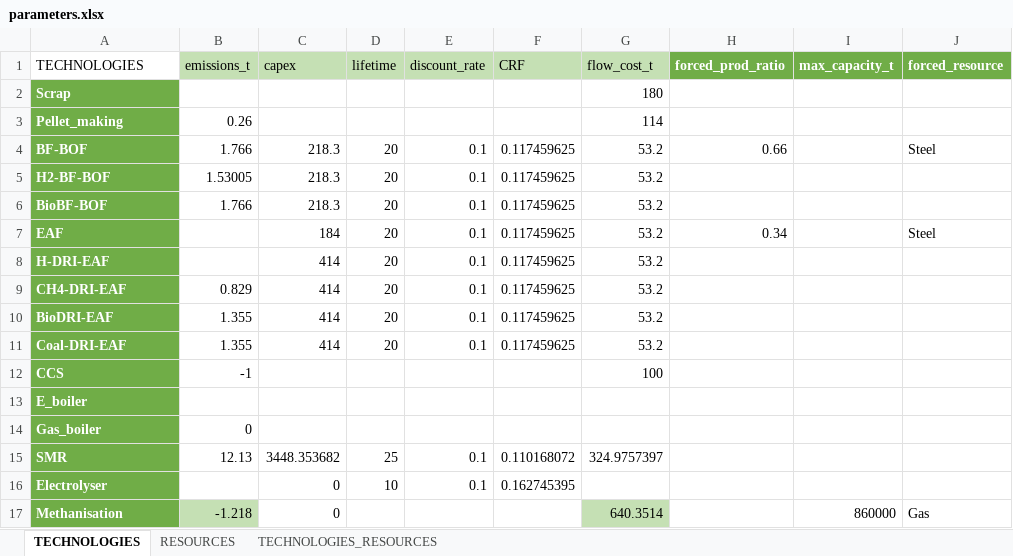
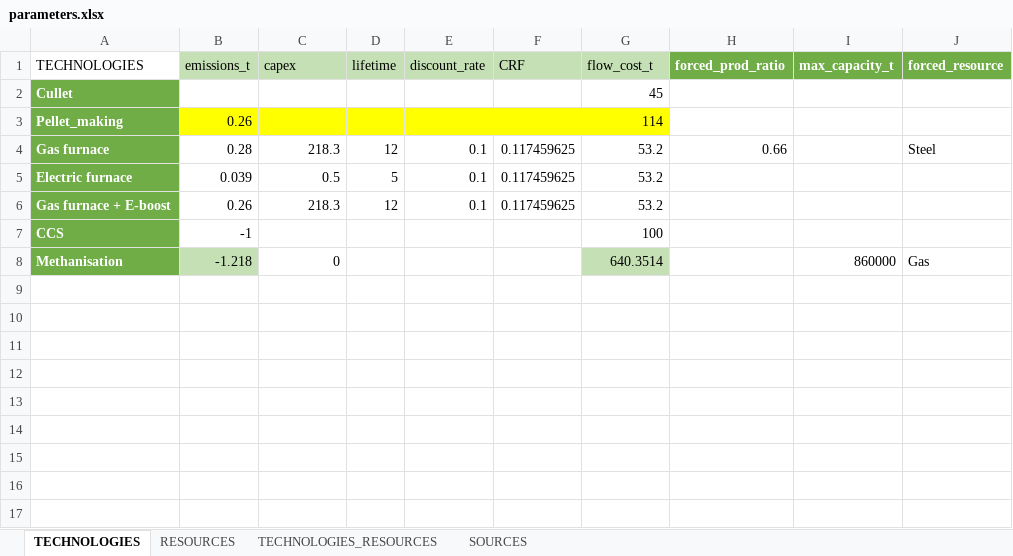
Before and after one commit to robingirard/Energy-Alternatives-Planning, an Excel workbook: Models/Industry_model/Input/Glass/Data/parameters.xlsx, sheet TECHNOLOGIES, drawn as a sheet; values as stored, in another font and other column widths than the file's, no borders; removed rows and columns are numbered as before the commit, all else as after; the diff names each change by its address in the sheet, - before the commit and + after, or states it on an @@ line.

Commit message:
jupyter notebook + excel bug fix

```diff
--- a/Models/Industry_model/Input/Glass/Data/parameters.xlsx (sheet TECHNOLOGIES)
+++ b/Models/Industry_model/Input/Glass/Data/parameters.xlsx (sheet TECHNOLOGIES)
+sheet tab: SOURCES
-row 2: Scrap |  |  |  |  |  | 180
+row 2: Cullet |  |  |  |  |  | 45
-B3:G3 fill: none
+B3:G3 fill: #FFFF00
-A4 (TECHNOLOGIES): BF-BOF
+A4 (TECHNOLOGIES): Gas furnace
-B4 (emissions_t): 1.766
+B4 (emissions_t): 0.28
-D4 (lifetime): 20
+D4 (lifetime): 12
-row 5: H2-BF-BOF | 1.53005 | 218.3 | 20 | 0.1 | 0.117459625 | 53.2
+row 5: Electric furnace | 0.039 | 0.5 | 5 | 0.1 | 0.117459625 | 53.2
-A6 (TECHNOLOGIES): BioBF-BOF
+A6 (TECHNOLOGIES): Gas furnace + E-boost
-B6 (emissions_t): 1.766
+B6 (emissions_t): 0.26
-D6 (lifetime): 20
+D6 (lifetime): 12
-row 7: EAF |  | 184 | 20 | 0.1 | 0.117459625 | 53.2 | 0.34 |  | Steel
-row 8: H-DRI-EAF |  | 414 | 20 | 0.1 | 0.117459625 | 53.2
-row 9: CH4-DRI-EAF | 0.829 | 414 | 20 | 0.1 | 0.117459625 | 53.2
-row 10: BioDRI-EAF | 1.355 | 414 | 20 | 0.1 | 0.117459625 | 53.2
-row 11: Coal-DRI-EAF | 1.355 | 414 | 20 | 0.1 | 0.117459625 | 53.2
-row 13: E_boiler
-row 14: Gas_boiler | 0
-row 15: SMR | 12.13 | 3448.353682 | 25 | 0.1 | 0.110168072 | 324.9757397
-row 16: Electrolyser |  | 0 | 10 | 0.1 | 0.162745395
```
Also changed, not shown: 6 other files.
